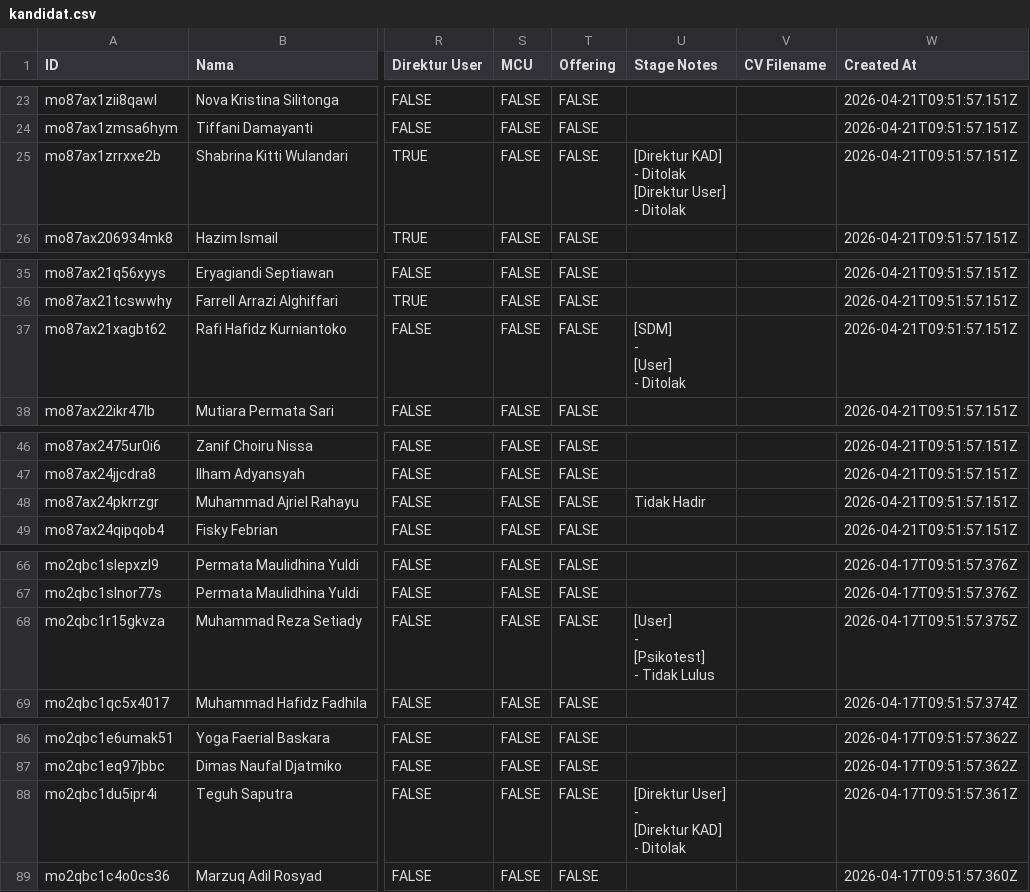
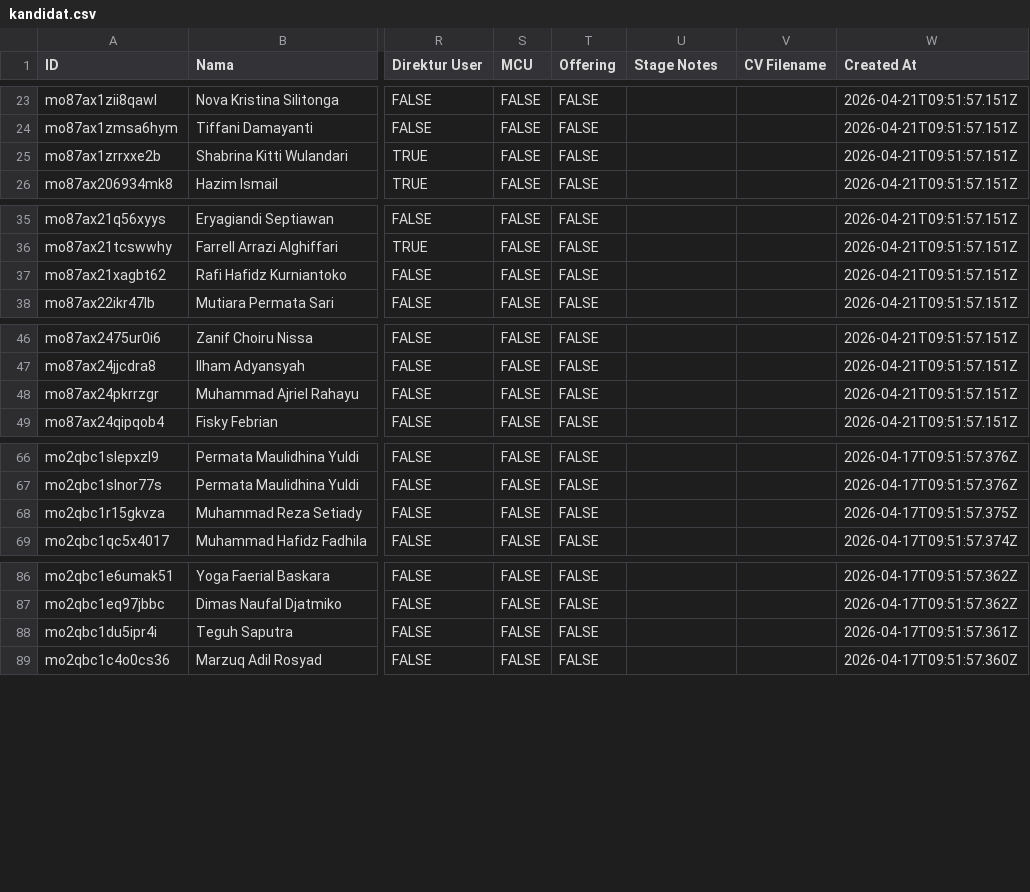
Before and after one commit to eeduusps/Rekrutmen, a CSV file: database/kandidat.csv, drawn as a sheet; only a part is shown, gaps mark what is left out; ↵ is a line break in a cell; the diff covers the shown part only; the diff names each change by its address in the sheet, - before the commit and + after, or states it on an @@ line.

```diff
--- a/database/kandidat.csv
+++ b/database/kandidat.csv
-U25 (Stage Notes): [Direktur KAD] ↵ - Ditolak ↵ [Direktur User] ↵ - Ditolak
+U25 (Stage Notes): (empty)
-U37 (Stage Notes): [SDM] ↵ - ↵ [User] ↵ - Ditolak
+U37 (Stage Notes): (empty)
-U48 (Stage Notes): Tidak Hadir
+U48 (Stage Notes): (empty)
-U68 (Stage Notes): [User] ↵ - ↵ [Psikotest] ↵ - Tidak Lulus
+U68 (Stage Notes): (empty)
-U88 (Stage Notes): [Direktur User] ↵ - ↵ [Direktur KAD] ↵ - Ditolak
+U88 (Stage Notes): (empty)
```
Also changed, not shown: 12 edited cells elsewhere in this file.
